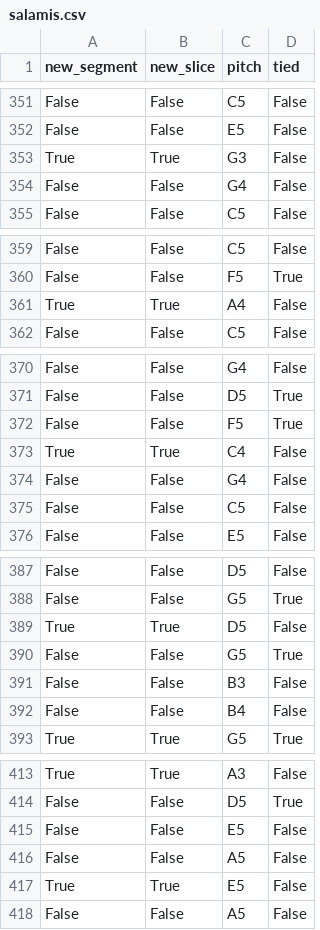
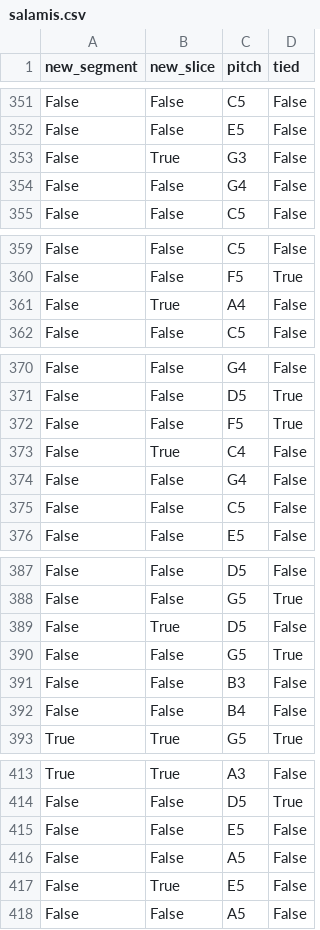
Before and after one commit to judah-daniels/protovoices-haskell, a CSV file: preprocessing/salamis.csv, drawn as a sheet; only a part is shown, gaps mark what is left out; the diff covers the shown part only.

```diff
--- a/preprocessing/salamis.csv
+++ b/preprocessing/salamis.csv
@@ -352,3 +352,3 @@ False,False,C5,False
 False,False,E5,False
-True,True,G3,False
+False,True,G3,False
 False,False,G4,False
@@ -360,3 +360,3 @@ False,False,C5,False
 False,False,F5,True
-True,True,A4,False
+False,True,A4,False
 False,False,C5,False
@@ -372,3 +372,3 @@ False,False,D5,True
 False,False,F5,True
-True,True,C4,False
+False,True,C4,False
 False,False,G4,False
@@ -388,3 +388,3 @@ False,False,D5,False
 False,False,G5,True
-True,True,D5,False
+False,True,D5,False
 False,False,G5,True
@@ -416,3 +416,3 @@ False,False,E5,False
 False,False,A5,False
-True,True,E5,False
+False,True,E5,False
 False,False,A5,False
```
Also changed, not shown: 14 added rows, 14 removed rows and 26 edited cells elsewhere in this file, preprocessing/chords.csv, 1 other file.
